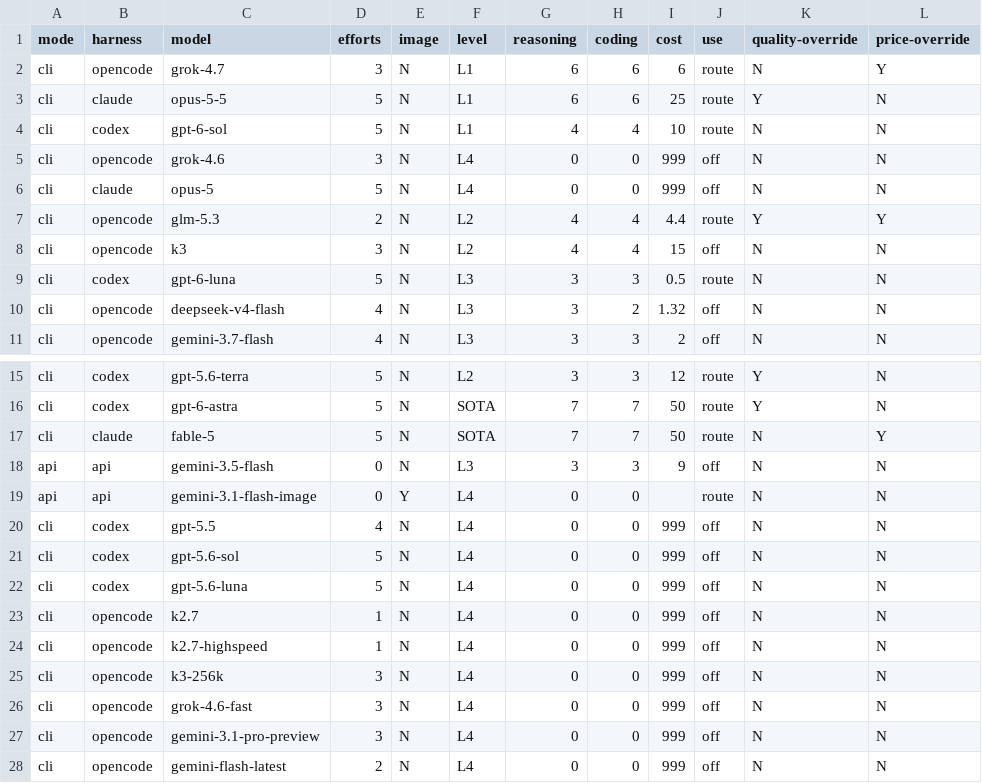
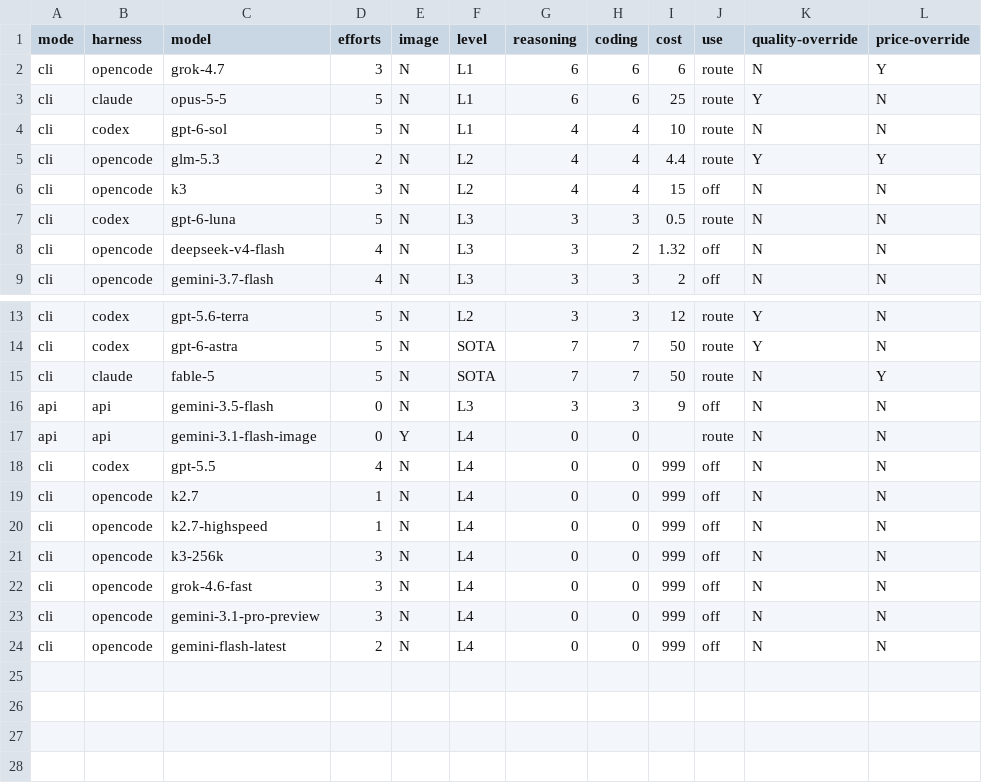
Before and after one commit to tecer-ai/rbtv, a CSV file: ignite/supervisor/models.csv, drawn as a sheet; only a part is shown, gaps mark what is left out.

```diff
--- a/ignite/supervisor/models.csv
+++ b/ignite/supervisor/models.csv
@@ -4,4 +4,2 @@ cli,claude,opus-5-5,5,N,L1,6,6,25,route,Y,N
 cli,codex,gpt-6-sol,5,N,L1,4,4,10,route,N,N
-cli,opencode,grok-4.6,3,N,L4,0,0,999,off,N,N
-cli,claude,opus-5,5,N,L4,0,0,999,off,N,N
 cli,opencode,glm-5.3,2,N,L2,4,4,4.4,route,Y,Y
@@ -20,4 +18,2 @@ api,api,gemini-3.1-flash-image,0,Y,L4,0,0,,route,N,N
 cli,codex,gpt-5.5,4,N,L4,0,0,999,off,N,N
-cli,codex,gpt-5.6-sol,5,N,L4,0,0,999,off,N,N
-cli,codex,gpt-5.6-luna,5,N,L4,0,0,999,off,N,N
 cli,opencode,k2.7,1,N,L4,0,0,999,off,N,N
```
Also changed, not shown: 38 other files.
